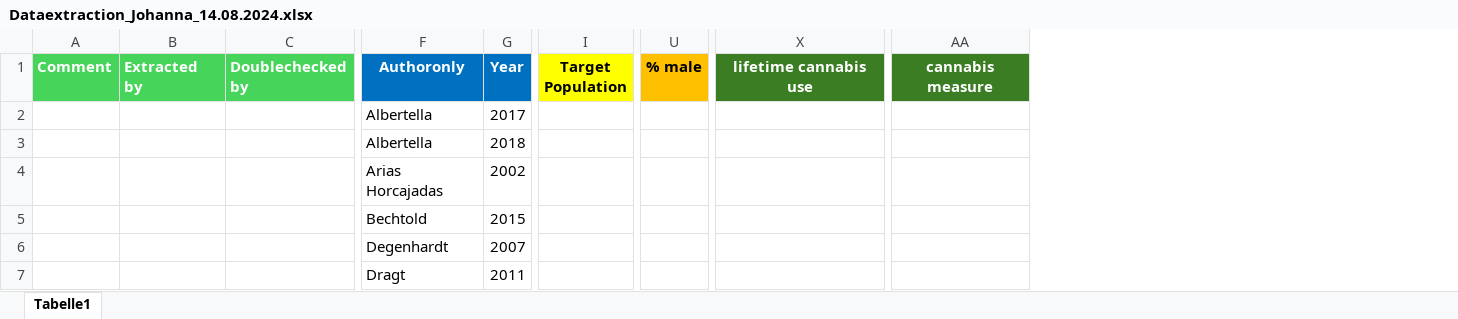
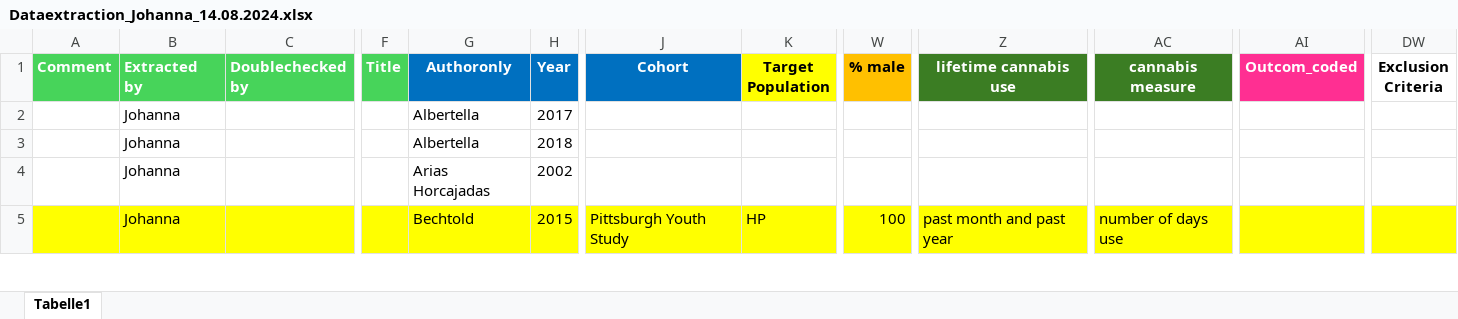
Before and after one commit to Johoneyx/UmbrellaMA, an Excel workbook: 02_data/rawdata/Dataextraction_Johanna_14.08.2024.xlsx, sheet Tabelle1, drawn as a sheet; only a part is shown, gaps mark what is left out; values as stored, in another font and other column widths than the file's, no borders; removed rows and columns are numbered as before the commit, all else as after; rows hold the shown columns only; the diff covers the shown part only; the diff names each change by its address in the sheet, - before the commit and + after, or states it on an @@ line.

```diff
--- a/02_data/rawdata/Dataextraction_Johanna_14.08.2024.xlsx (sheet Tabelle1)
+++ b/02_data/rawdata/Dataextraction_Johanna_14.08.2024.xlsx (sheet Tabelle1)
-column B (Extracted by), empty
+column B (Extracted by), rows 2-4: all Johanna
+column F (Title), empty
+column J (Cohort), empty
+column AI (Outcom_coded), empty
+column DW (Exclusion Criteria), empty
-row 5:  |  |  | Bechtold | 2015
-row 6:  |  |  | Degenhardt | 2007
-row 7:  |  |  | Dragt | 2011
+row 5:  | Johanna |  |  | Bechtold | 2015 | Pittsburgh Youth Study | HP | 100 | past month and past year | number of days use
```
Also changed, not shown: 3 added rows and 1 removed row elsewhere in this sheet, 02_data/cleandata/merged_dt_rob_clean.xlsx, 13 other files.
